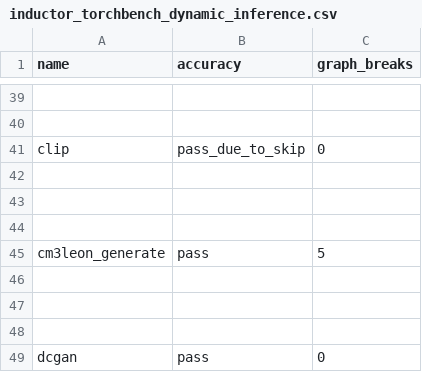
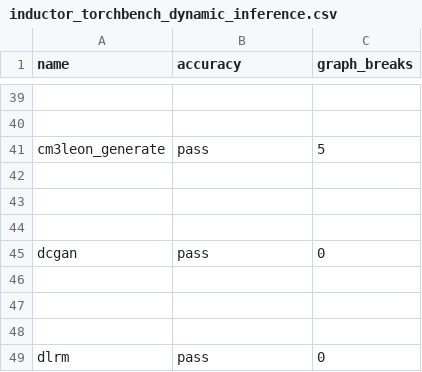
Before and after one commit to dhenderson2/pytorch, a CSV file: benchmarks/dynamo/ci_expected_accuracy/inductor_torchbench_dynamic_inference.csv, drawn as a sheet; only a part is shown, gaps mark what is left out; the shorter side is filled out with more unchanged rows; the diff names each change by its address in the sheet, - before the commit and + after, or states it on an @@ line.

Commit message:
[dynamo] Remove checkpoint in inline_user_function_return (#112897)
This usage is pointless since if we are throwing an exception the state doesn't matter.

Extra graphs are from fixing a AttributeError("tensor_variable") which previosly caused the remainer of the frame to fallback.

Pull Request resolved: https://github.com/pytorch/pytorch/pull/112897
Approved by: https://github.com/voznesenskym, https://github.com/yanboliang

```diff
--- a/benchmarks/dynamo/ci_expected_accuracy/inductor_torchbench_dynamic_inference.csv
+++ b/benchmarks/dynamo/ci_expected_accuracy/inductor_torchbench_dynamic_inference.csv
-row 41: clip | pass_due_to_skip | 0
-row 42: (empty)
-row 43: (empty)
-row 44: (empty)
```
Also changed, not shown: benchmarks/dynamo/ci_expected_accuracy/inductor_timm_dynamic_training.csv, benchmarks/dynamo/ci_expected_accuracy/inductor_timm_training.csv, 6 other files.
